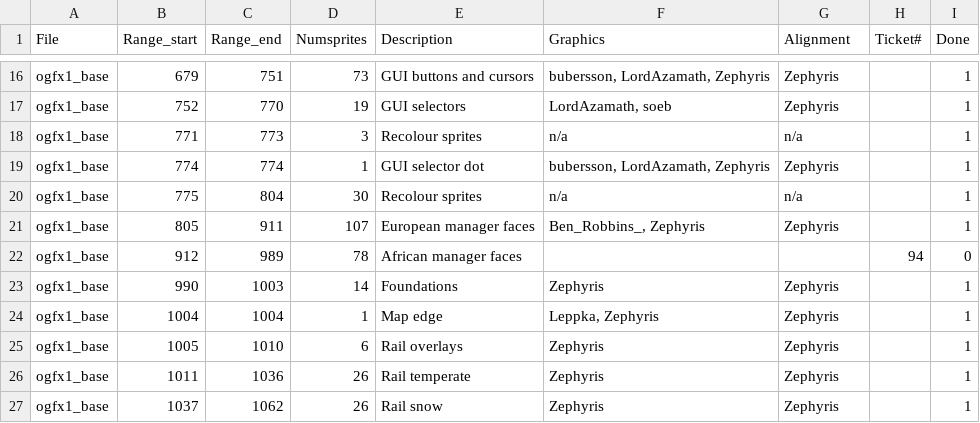
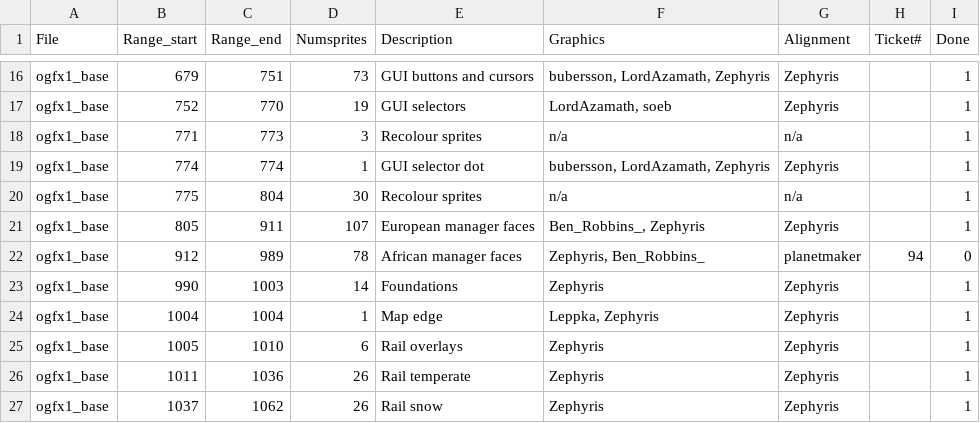
Before and after one commit to OpenTTD/OpenGFX, a CSV file: docs/authoroverview.csv, drawn as a sheet; only a part is shown, gaps mark what is left out.

Commit message:
Feature: Add most of the male African faces (graphics by Zephyris and Ben_Robins_, part of issue #94)

```diff
--- a/docs/authoroverview.csv
+++ b/docs/authoroverview.csv
@@ -21,3 +21,3 @@ ogfx1_base;775;804;30;Recolour sprites;n/a;n/a;;1
 ogfx1_base;805;911;107;European manager faces;Ben_Robbins_, Zephyris;Zephyris;;1
-ogfx1_base;912;989;78;African manager faces;;;94;0
+ogfx1_base;912;989;78;African manager faces;Zephyris, Ben_Robbins_;planetmaker;94;0
 ogfx1_base;990;1003;14;Foundations;Zephyris;Zephyris;;1
```
Also changed, not shown: 36 other files.
